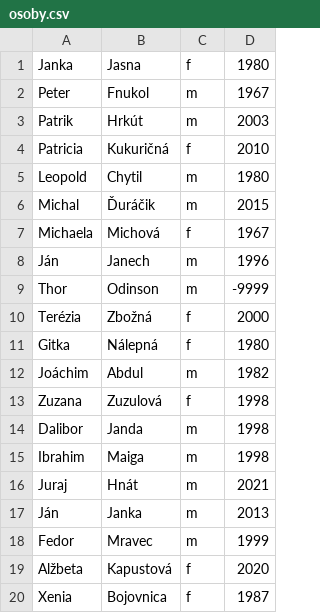
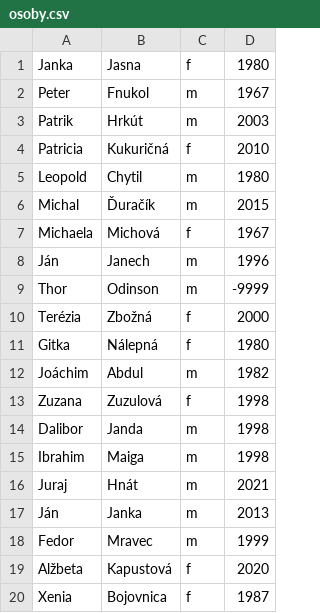
Before and after one commit to thevajko/cv-05, a CSV file: data/osoby.csv, drawn as a sheet.

Commit message:
Add new CSV file with personal data entries

```diff
--- a/data/osoby.csv
+++ b/data/osoby.csv
@@ -5,3 +5,3 @@ Patricia;Kukuričná;f;2010
 Leopold;Chytil;m;1980
-Michal;Ďuráčik;m;2015
+Michal;Ďuračík;m;2015
 Michaela;Michová;f;1967
```
